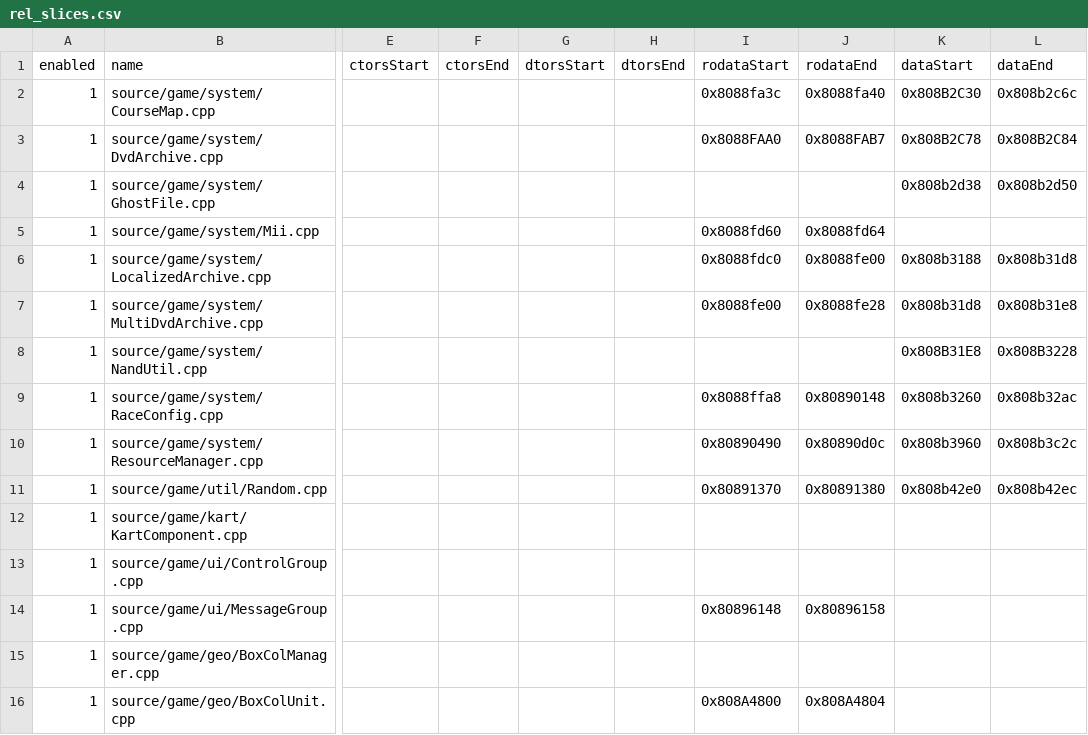
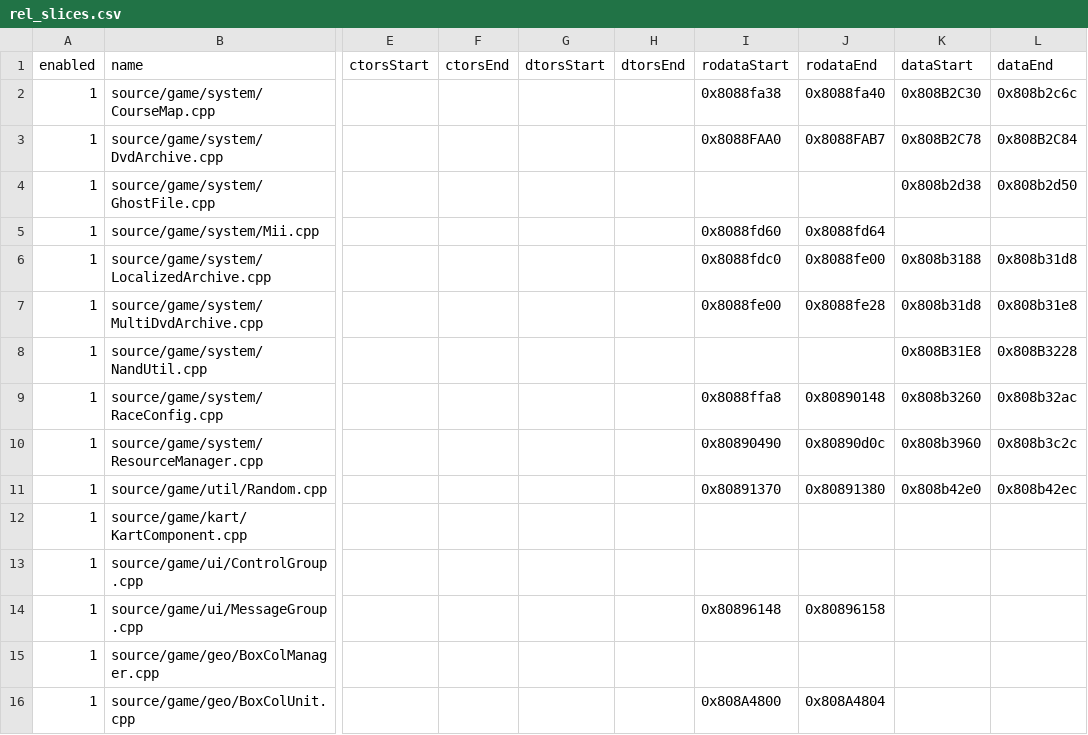
Before and after one commit to riidefi/mkw, a CSV file: pack/rel_slices.csv, drawn as a sheet; only a part is shown, gaps mark what is left out; the diff names each change by its address in the sheet, - before the commit and + after, or states it on an @@ line.

Commit message:
Match Area vtables, update symdump to include weak data (pure virtual vtables)

```diff
--- a/pack/rel_slices.csv
+++ b/pack/rel_slices.csv
-I2 (rodataStart): 0x8088fa3c
+I2 (rodataStart): 0x8088fa38
```
Also changed, not shown: 7 other files.
